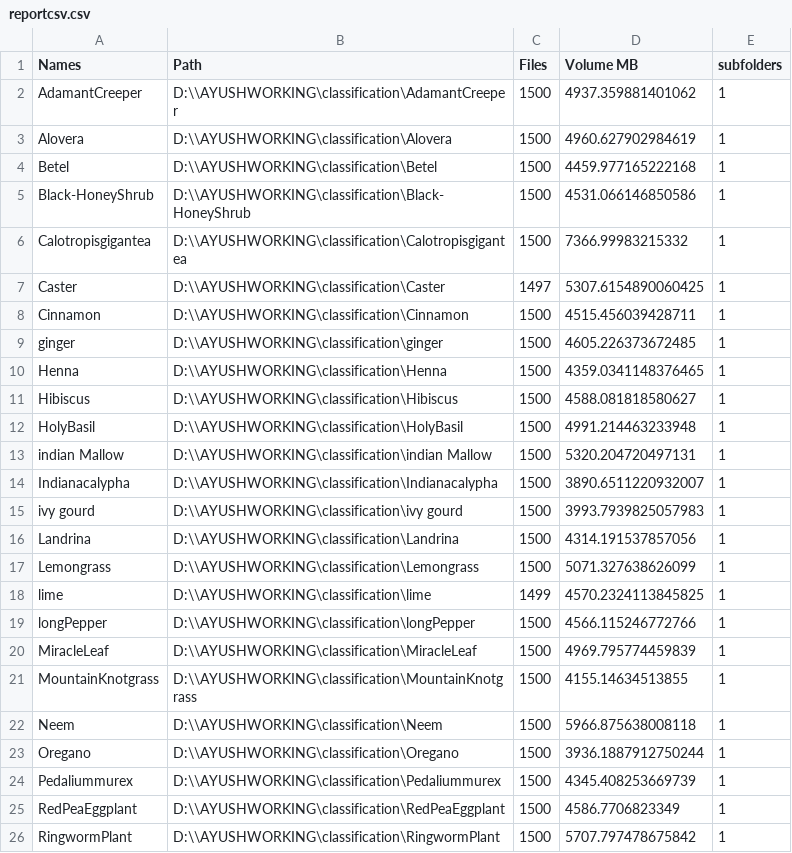
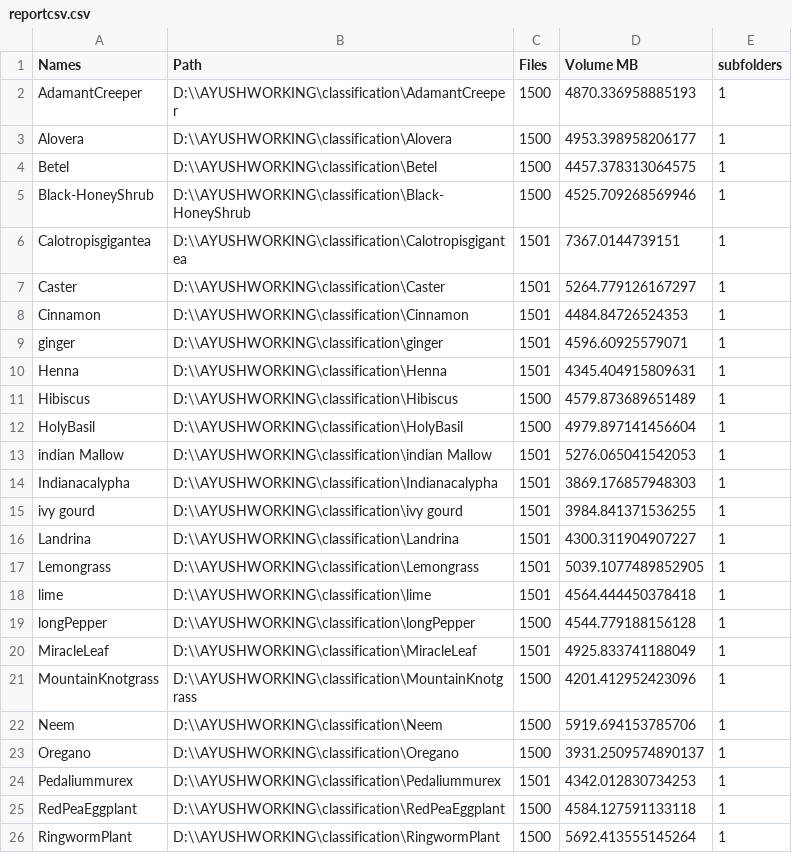
Before and after one commit to ThanuMahee12/Ayushvision-model, a CSV file: Summary/2024_07_27/analysis/classfication/reportcsv.csv, drawn as a sheet; only a part is shown; the diff covers the shown part only.

```diff
--- a/Summary/2024_07_27/analysis/classfication/reportcsv.csv
+++ b/Summary/2024_07_27/analysis/classfication/reportcsv.csv
@@ -1,26 +1,26 @@
 Names,Path,Files,Volume MB,subfolders
-AdamantCreeper,D:\\AYUSHWORKING\classification\AdamantCreeper,1500,4937.359881401062,1
-Alovera,D:\\AYUSHWORKING\classification\Alovera,1500,4960.627902984619,1
-Betel,D:\\AYUSHWORKING\classification\Betel,1500,4459.977165222168,1
-Black-HoneyShrub,D:\\AYUSHWORKING\classification\Black-HoneyShrub,1500,4531.066146850586,1
-Calotropisgigantea,D:\\AYUSHWORKING\classification\Calotropisgigantea,1500,7366.99983215332,1
-Caster,D:\\AYUSHWORKING\classification\Caster,1497,5307.6154890060425,1
-Cinnamon,D:\\AYUSHWORKING\classification\Cinnamon,1500,4515.456039428711,1
-ginger,D:\\AYUSHWORKING\classification\ginger,1500,4605.226373672485,1
-Henna,D:\\AYUSHWORKING\classification\Henna,1500,4359.0341148376465,1
-Hibiscus,D:\\AYUSHWORKING\classification\Hibiscus,1500,4588.081818580627,1
-HolyBasil,D:\\AYUSHWORKING\classification\HolyBasil,1500,4991.214463233948,1
-indian Mallow,D:\\AYUSHWORKING\classification\indian Mallow,1500,5320.204720497131,1
-Indianacalypha,D:\\AYUSHWORKING\classification\Indianacalypha,1500,3890.6511220932007,1
-ivy gourd,D:\\AYUSHWORKING\classification\ivy gourd,1500,3993.7939825057983,1
-Landrina,D:\\AYUSHWORKING\classification\Landrina,1500,4314.191537857056,1
-Lemongrass,D:\\AYUSHWORKING\classification\Lemongrass,1500,5071.327638626099,1
-lime,D:\\AYUSHWORKING\classification\lime,1499,4570.2324113845825,1
-longPepper,D:\\AYUSHWORKING\classification\longPepper,1500,4566.115246772766,1
-MiracleLeaf,D:\\AYUSHWORKING\classification\MiracleLeaf,1500,4969.795774459839,1
-MountainKnotgrass,D:\\AYUSHWORKING\classification\MountainKnotgrass,1500,4155.14634513855,1
-Neem,D:\\AYUSHWORKING\classification\Neem,1500,5966.875638008118,1
-Oregano,D:\\AYUSHWORKING\classification\Oregano,1500,3936.1887912750244,1
-Pedaliummurex,D:\\AYUSHWORKING\classification\Pedaliummurex,1500,4345.408253669739,1
-RedPeaEggplant,D:\\AYUSHWORKING\classification\RedPeaEggplant,1500,4586.7706823349,1
-RingwormPlant,D:\\AYUSHWORKING\classification\RingwormPlant,1500,5707.797478675842,1
+AdamantCreeper,D:\\AYUSHWORKING\classification\AdamantCreeper,1500,4870.336958885193,1
+Alovera,D:\\AYUSHWORKING\classification\Alovera,1500,4953.398958206177,1
+Betel,D:\\AYUSHWORKING\classification\Betel,1500,4457.378313064575,1
+Black-HoneyShrub,D:\\AYUSHWORKING\classification\Black-HoneyShrub,1500,4525.709268569946,1
+Calotropisgigantea,D:\\AYUSHWORKING\classification\Calotropisgigantea,1501,7367.0144739151,1
+Caster,D:\\AYUSHWORKING\classification\Caster,1501,5264.779126167297,1
+Cinnamon,D:\\AYUSHWORKING\classification\Cinnamon,1501,4484.84726524353,1
+ginger,D:\\AYUSHWORKING\classification\ginger,1501,4596.60925579071,1
+Henna,D:\\AYUSHWORKING\classification\Henna,1501,4345.404915809631,1
+Hibiscus,D:\\AYUSHWORKING\classification\Hibiscus,1500,4579.873689651489,1
+HolyBasil,D:\\AYUSHWORKING\classification\HolyBasil,1500,4979.897141456604,1
+indian Mallow,D:\\AYUSHWORKING\classification\indian Mallow,1501,5276.065041542053,1
+Indianacalypha,D:\\AYUSHWORKING\classification\Indianacalypha,1501,3869.176857948303,1
+ivy gourd,D:\\AYUSHWORKING\classification\ivy gourd,1501,3984.841371536255,1
+Landrina,D:\\AYUSHWORKING\classification\Landrina,1501,4300.311904907227,1
+Lemongrass,D:\\AYUSHWORKING\classification\Lemongrass,1501,5039.1077489852905,1
+lime,D:\\AYUSHWORKING\classification\lime,1501,4564.444450378418,1
+longPepper,D:\\AYUSHWORKING\classification\longPepper,1500,4544.779188156128,1
+MiracleLeaf,D:\\AYUSHWORKING\classification\MiracleLeaf,1501,4925.833741188049,1
+MountainKnotgrass,D:\\AYUSHWORKING\classification\MountainKnotgrass,1500,4201.412952423096,1
+Neem,D:\\AYUSHWORKING\classification\Neem,1500,5919.694153785706,1
+Oregano,D:\\AYUSHWORKING\classification\Oregano,1500,3931.2509574890137,1
+Pedaliummurex,D:\\AYUSHWORKING\classification\Pedaliummurex,1501,4342.012830734253,1
+RedPeaEggplant,D:\\AYUSHWORKING\classification\RedPeaEggplant,1500,4584.127591133118,1
+RingwormPlant,D:\\AYUSHWORKING\classification\RingwormPlant,1500,5692.413555145264,1
```
Also changed, not shown: 9 edited cells elsewhere in this file, Summary/2024_07_27/analysis/classfication/subpart_reportcsv.csv, 2 other files.
